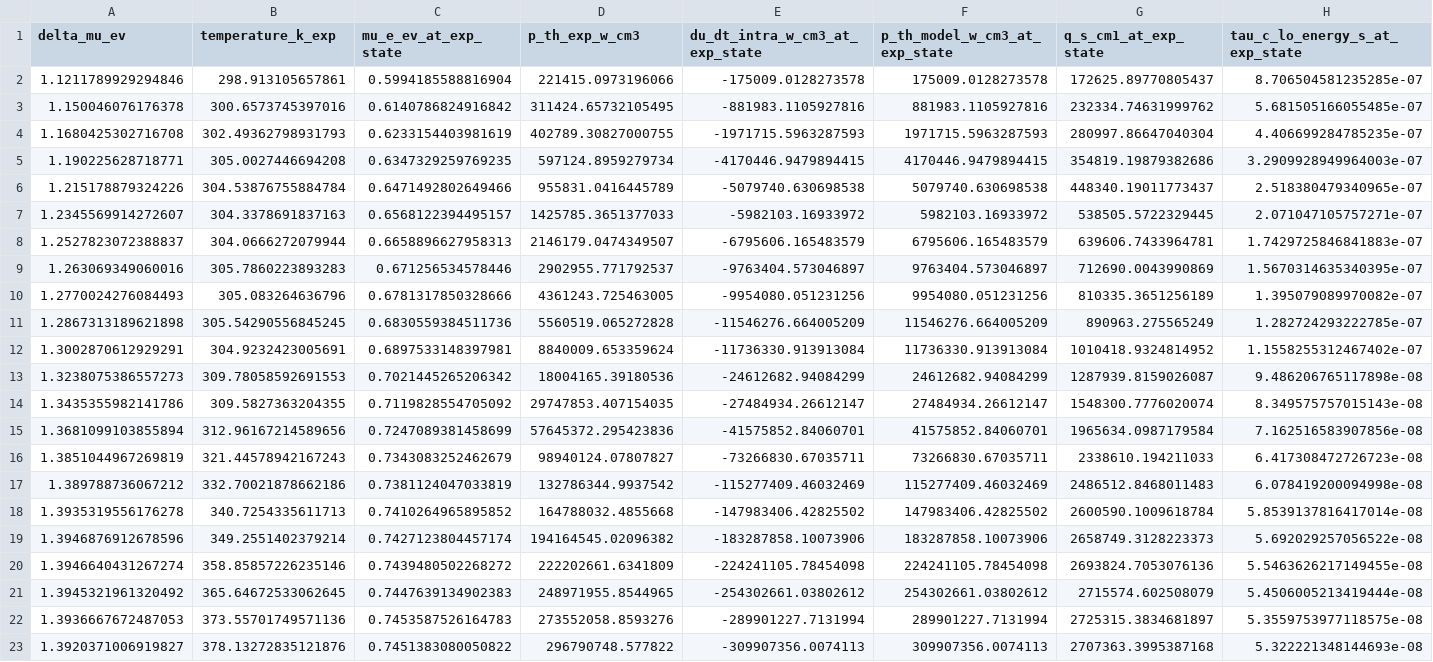
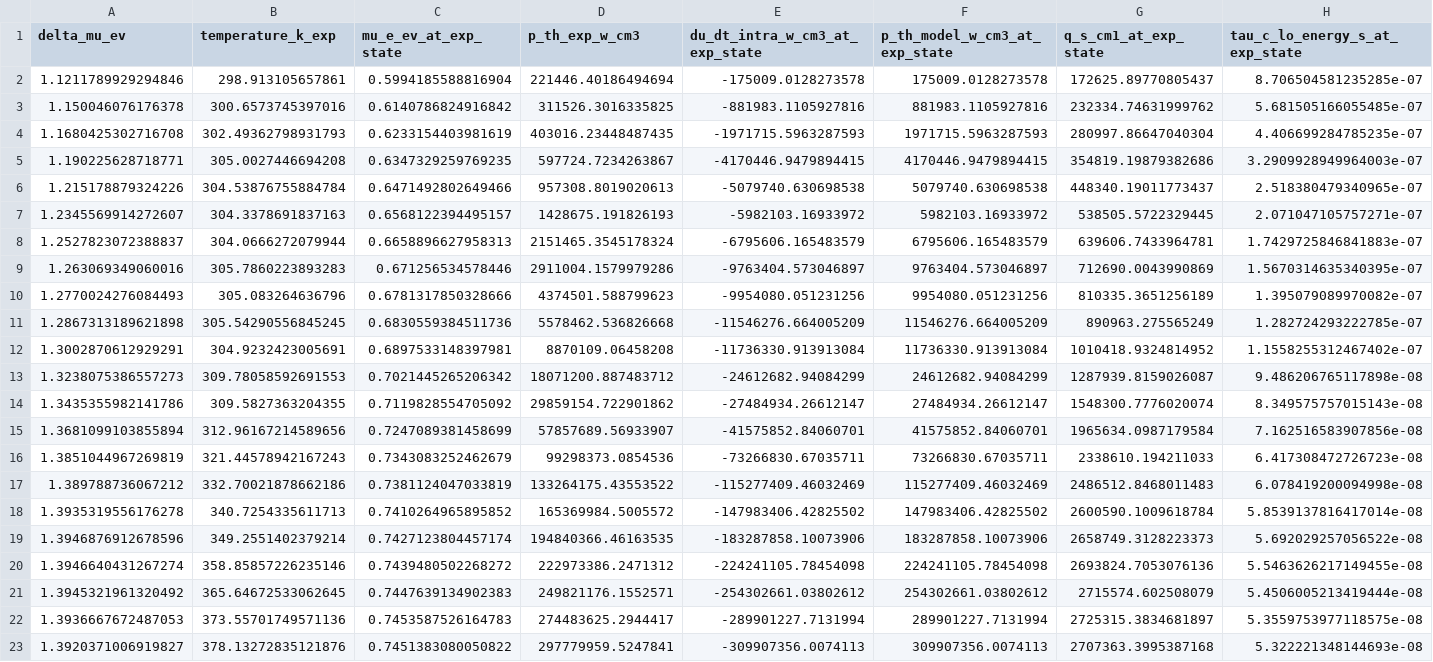
Before and after one commit to louis-yucchetti/Hot-Carrier-Solar-Cells, a CSV file: outputs/tsai_du_dt_samples_at_experimental_state.csv, drawn as a sheet; the diff names each change by its address in the sheet, - before the commit and + after, or states it on an @@ line.

```diff
--- a/outputs/tsai_du_dt_samples_at_experimental_state.csv
+++ b/outputs/tsai_du_dt_samples_at_experimental_state.csv
-D2 (p_th_exp_w_cm3): 221415.0973196066
+D2 (p_th_exp_w_cm3): 221446.40186494694
-D3 (p_th_exp_w_cm3): 311424.65732105495
+D3 (p_th_exp_w_cm3): 311526.3016335825
-D4 (p_th_exp_w_cm3): 402789.30827000755
+D4 (p_th_exp_w_cm3): 403016.23448487435
-D5 (p_th_exp_w_cm3): 597124.8959279734
+D5 (p_th_exp_w_cm3): 597724.7234263867
-D6 (p_th_exp_w_cm3): 955831.0416445789
+D6 (p_th_exp_w_cm3): 957308.8019020613
-D7 (p_th_exp_w_cm3): 1425785.3651377033
+D7 (p_th_exp_w_cm3): 1428675.191826193
-D8 (p_th_exp_w_cm3): 2146179.0474349507
+D8 (p_th_exp_w_cm3): 2151465.3545178324
-D9 (p_th_exp_w_cm3): 2902955.771792537
+D9 (p_th_exp_w_cm3): 2911004.1579979286
-D10 (p_th_exp_w_cm3): 4361243.725463005
+D10 (p_th_exp_w_cm3): 4374501.588799623
-D11 (p_th_exp_w_cm3): 5560519.065272828
+D11 (p_th_exp_w_cm3): 5578462.536826668
-D12 (p_th_exp_w_cm3): 8840009.653359624
+D12 (p_th_exp_w_cm3): 8870109.06458208
-D13 (p_th_exp_w_cm3): 18004165.39180536
+D13 (p_th_exp_w_cm3): 18071200.887483712
-D14 (p_th_exp_w_cm3): 29747853.407154035
+D14 (p_th_exp_w_cm3): 29859154.722901862
-D15 (p_th_exp_w_cm3): 57645372.295423836
+D15 (p_th_exp_w_cm3): 57857689.56933907
-D16 (p_th_exp_w_cm3): 98940124.07807827
+D16 (p_th_exp_w_cm3): 99298373.0854536
-D17 (p_th_exp_w_cm3): 132786344.9937542
+D17 (p_th_exp_w_cm3): 133264175.43553522
-D18 (p_th_exp_w_cm3): 164788032.4855668
+D18 (p_th_exp_w_cm3): 165369984.5005572
-D19 (p_th_exp_w_cm3): 194164545.02096382
+D19 (p_th_exp_w_cm3): 194840366.46163535
-D20 (p_th_exp_w_cm3): 222202661.6341809
+D20 (p_th_exp_w_cm3): 222973386.2471312
-D21 (p_th_exp_w_cm3): 248971955.8544965
+D21 (p_th_exp_w_cm3): 249821176.1552571
-D22 (p_th_exp_w_cm3): 273552058.8593276
+D22 (p_th_exp_w_cm3): 274483625.2944417
-D23 (p_th_exp_w_cm3): 296790748.577822
+D23 (p_th_exp_w_cm3): 297779959.5247841
```
Also changed, not shown: outputs/fit_results.csv, outputs/tsai_temperature_comparison.csv, 7 other files.
